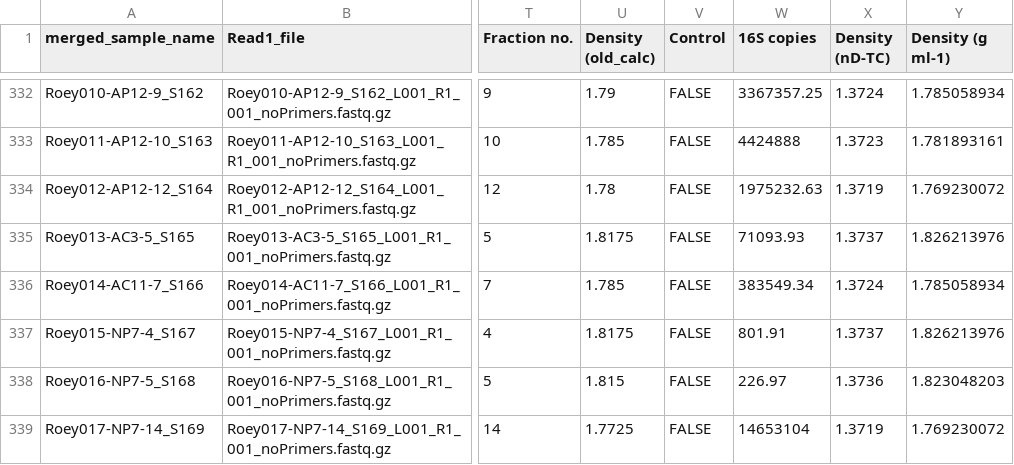
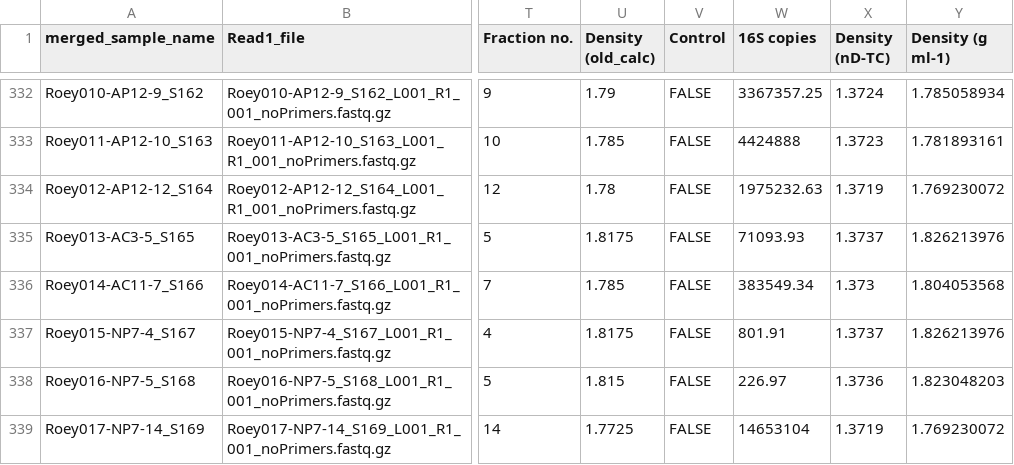
Before and after one commit to ISBB-anaerobic/Anaerobic_CUE, a CSV file: AnCUE_Metadata.csv, drawn as a sheet; only a part is shown, gaps mark what is left out; the diff names each change by its address in the sheet, - before the commit and + after, or states it on an @@ line.

Commit message:
- Add chemical and isotopic data and analysis. - Finalised SIP plts.

```diff
--- a/AnCUE_Metadata.csv
+++ b/AnCUE_Metadata.csv
-X336 (Density (nD-TC)): 1.3724
+X336 (Density (nD-TC)): 1.373
-Y336 (Density (g ml-1)): 1.785058934
+Y336 (Density (g ml-1)): 1.804053568
```
Also changed, not shown: AnCUE_Metadata_decontam.csv, 15 other files.
